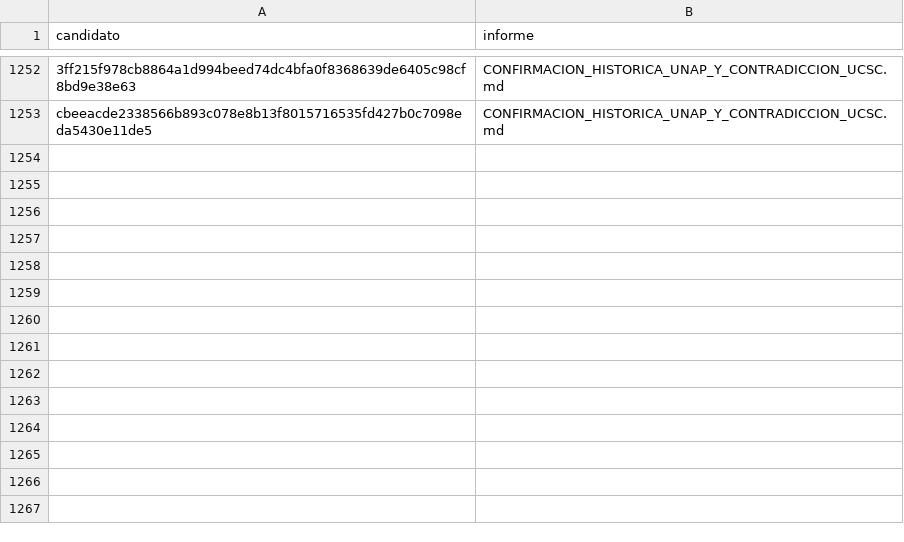
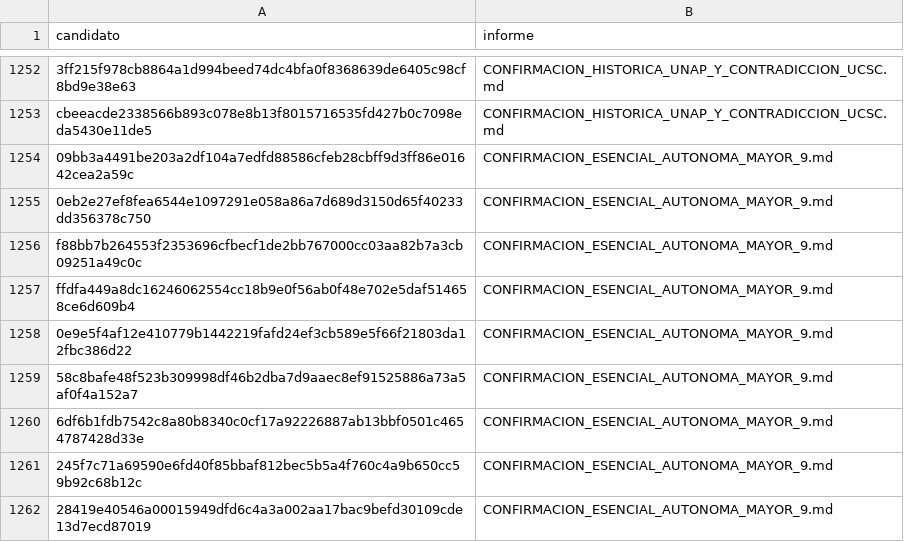
Before and after one commit to BenjaAranda/BecasFind, a CSV file: documentacion/auditoria_corpus/procesados/revisiones_parciales.csv, drawn as a sheet; only a part is shown, gaps mark what is left out; the diff names each change by its address in the sheet, - before the commit and + after, or states it on an @@ line.

Commit message:
docs: verifica nueve candidatas de Autónoma y Mayor

```diff
--- a/documentacion/auditoria_corpus/procesados/revisiones_parciales.csv
+++ b/documentacion/auditoria_corpus/procesados/revisiones_parciales.csv
+row 1254: 09bb3a4491be203a2df104a7edfd88586cfeb28cbff9d3ff86e01642cea2a59c | CONFIRMACION_ESENCIAL_AUTONOMA_MAYOR_9.md
+row 1255: 0eb2e27ef8fea6544e1097291e058a86a7d689d3150d65f40233dd356378c750 | CONFIRMACION_ESENCIAL_AUTONOMA_MAYOR_9.md
+row 1256: f88bb7b264553f2353696cfbecf1de2bb767000cc03aa82b7a3cb09251a49c0c | CONFIRMACION_ESENCIAL_AUTONOMA_MAYOR_9.md
+row 1257: ffdfa449a8dc16246062554cc18b9e0f56ab0f48e702e5daf514658ce6d609b4 | CONFIRMACION_ESENCIAL_AUTONOMA_MAYOR_9.md
+row 1258: 0e9e5f4af12e410779b1442219fafd24ef3cb589e5f66f21803da12fbc386d22 | CONFIRMACION_ESENCIAL_AUTONOMA_MAYOR_9.md
+row 1259: 58c8bafe48f523b309998df46b2dba7d9aaec8ef91525886a73a5af0f4a152a7 | CONFIRMACION_ESENCIAL_AUTONOMA_MAYOR_9.md
+row 1260: 6df6b1fdb7542c8a80b8340c0cf17a92226887ab13bbf0501c4654787428d33e | CONFIRMACION_ESENCIAL_AUTONOMA_MAYOR_9.md
+row 1261: 245f7c71a69590e6fd40f85bbaf812bec5b5a4f760c4a9b650cc59b92c68b12c | CONFIRMACION_ESENCIAL_AUTONOMA_MAYOR_9.md
+row 1262: 28419e40546a00015949dfd6c4a3a002aa17bac9befd30109cde13d7ecd87019 | CONFIRMACION_ESENCIAL_AUTONOMA_MAYOR_9.md
```
Also changed, not shown: documentacion/auditoria_corpus/procesados/avance/por_archivo.csv, documentacion/auditoria_corpus/procesados/avance/por_institucion.csv, 9 other files.
